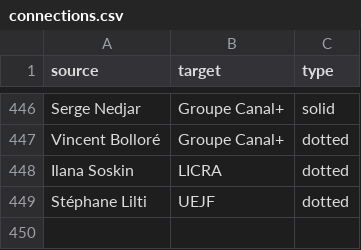
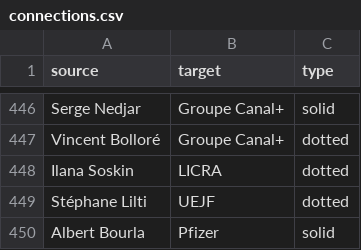
Before and after one commit to samuelgoujon/jesuispartout.com, a CSV file: cartographie/data/connections.csv, drawn as a sheet; only a part is shown, gaps mark what is left out; the diff names each change by its address in the sheet, - before the commit and + after, or states it on an @@ line.

```diff
--- a/cartographie/data/connections.csv
+++ b/cartographie/data/connections.csv
+row 450: Albert Bourla | Pfizer | solid
```
Also changed, not shown: cartographie/data/nodes.csv.
